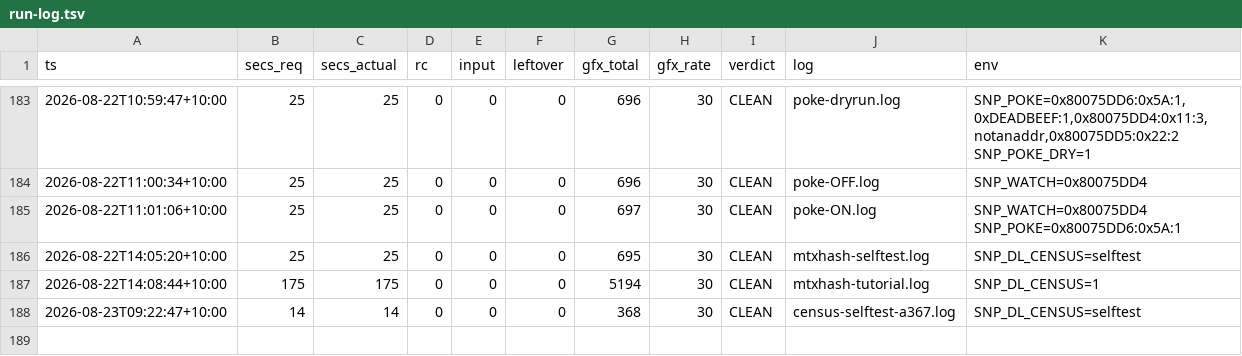
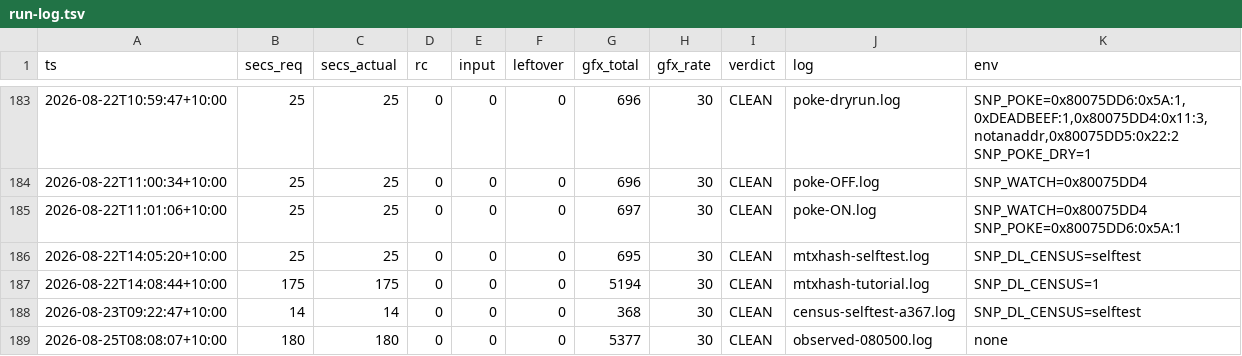
Before and after one commit to johvmac/sin-punishment-recompiled, a TSV file: docs/run-log.tsv, drawn as a sheet; only a part is shown, gaps mark what is left out; the diff names each change by its address in the sheet, - before the commit and + after, or states it on an @@ line.

```diff
--- a/docs/run-log.tsv
+++ b/docs/run-log.tsv
+row 189: 2026-08-25T08:08:07+10:00 | 180 | 180 | 0 | 0 | 0 | 5377 | 30 | CLEAN | observed-080500.log | none
```
Also changed, not shown: 5 other files.
